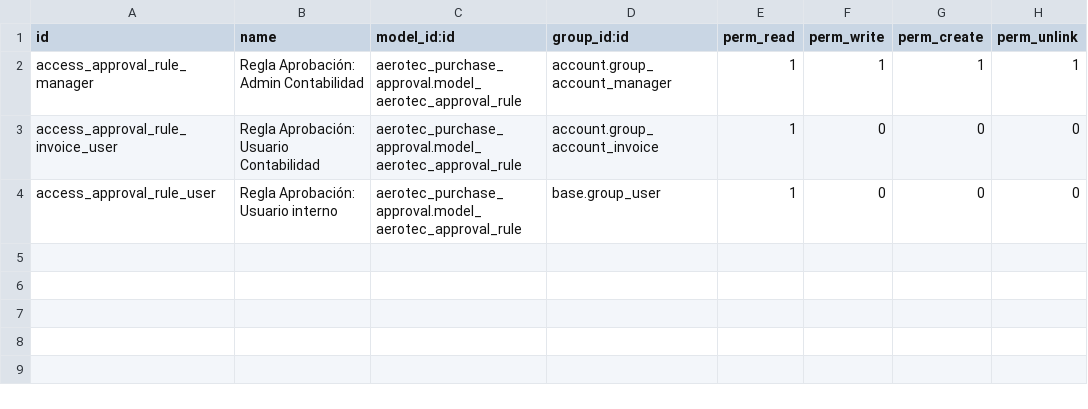
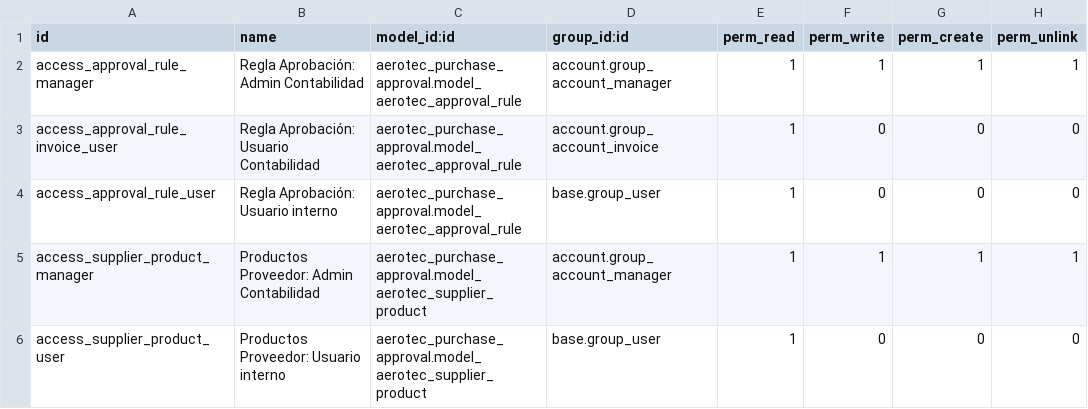
Before and after one commit to nanosgr/aerotec_purchase_approval, a CSV file: security/ir.model.access.csv, drawn as a sheet.

Commit message:
Se agregan funcionalidades en el modelo res.partner y contabilidad para relacionar los contactos con los productos asociados

```diff
--- a/security/ir.model.access.csv
+++ b/security/ir.model.access.csv
@@ -4 +4,3 @@ access_approval_rule_invoice_user,Regla Aprobación: Usuario Contabilidad,aerote
 access_approval_rule_user,Regla Aprobación: Usuario interno,aerotec_purchase_approval.model_aerotec_approval_rule,base.group_user,1,0,0,0
+access_supplier_product_manager,Productos Proveedor: Admin Contabilidad,aerotec_purchase_approval.model_aerotec_supplier_product,account.group_account_manager,1,1,1,1
+access_supplier_product_user,Productos Proveedor: Usuario interno,aerotec_purchase_approval.model_aerotec_supplier_product,base.group_user,1,0,0,0
```
Also changed, not shown: 11 other files.
